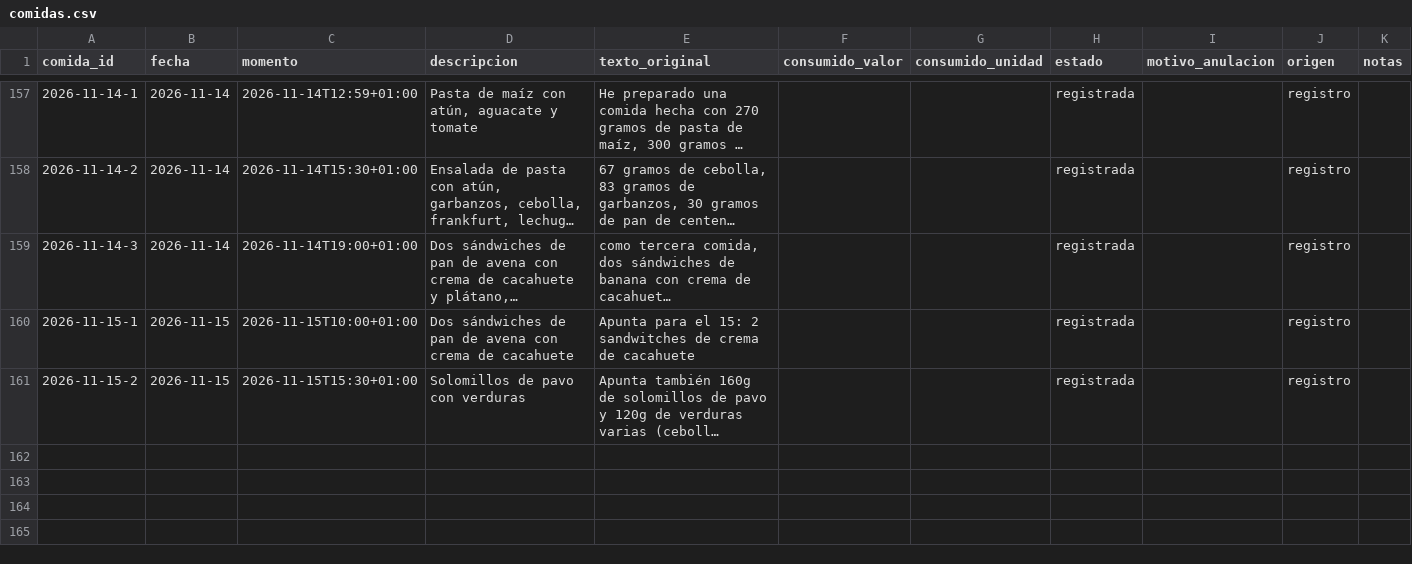
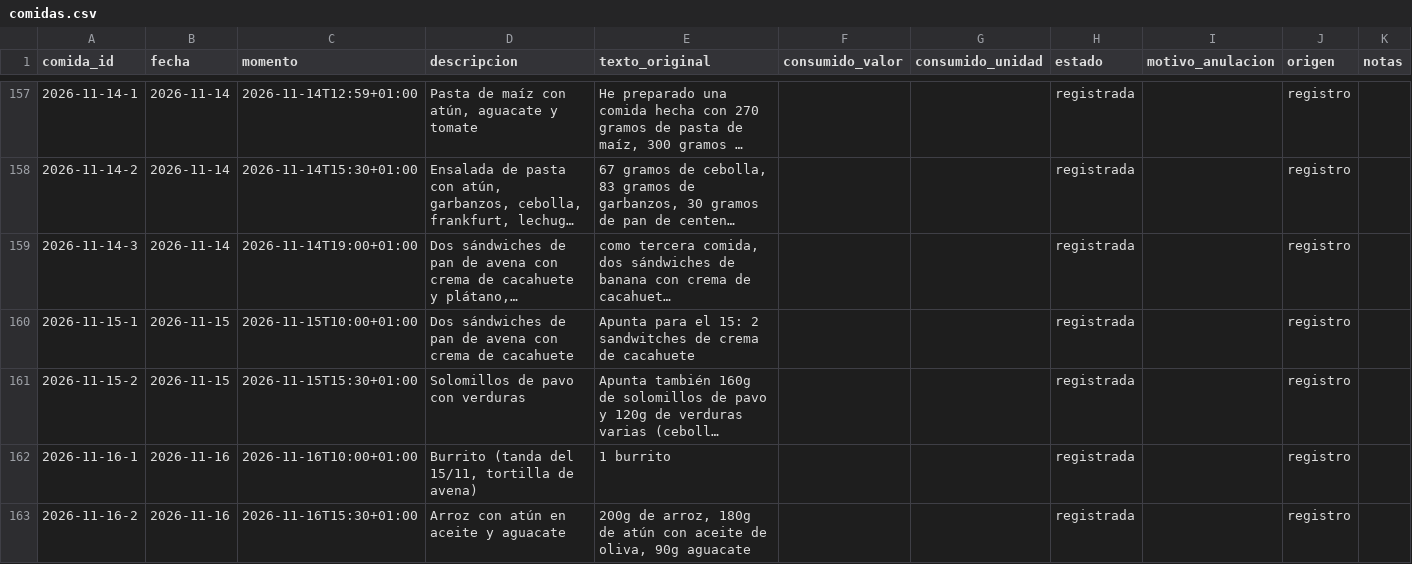
Before and after one commit to DreiSup/salud, a CSV file: datos/comidas.csv, drawn as a sheet; only a part is shown, gaps mark what is left out; long unchanged cells end in …; the diff names each change by its address in the sheet, - before the commit and + after, or states it on an @@ line.

```diff
--- a/datos/comidas.csv
+++ b/datos/comidas.csv
+row 162: 2026-11-16-1 | 2026-11-16 | 2026-11-16T10:00+01:00 | Burrito (tanda del 15/11, tortilla de avena) | 1 burrito |  |  | registrada |  | registro
+row 163: 2026-11-16-2 | 2026-11-16 | 2026-11-16T15:30+01:00 | Arroz con atún en aceite y aguacate | 200g de arroz, 180g de atún con aceite de oliva, 90g aguacate |  |  | registrada |  | registro
```
Also changed, not shown: datos/comida_items.csv, datos/dias.csv.
